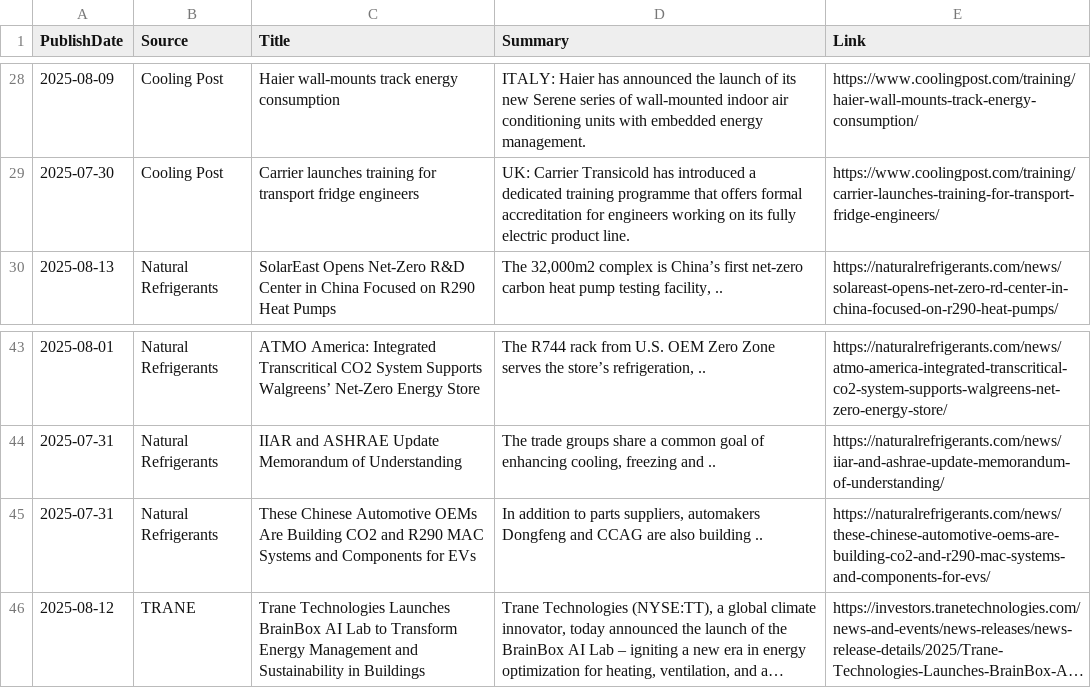
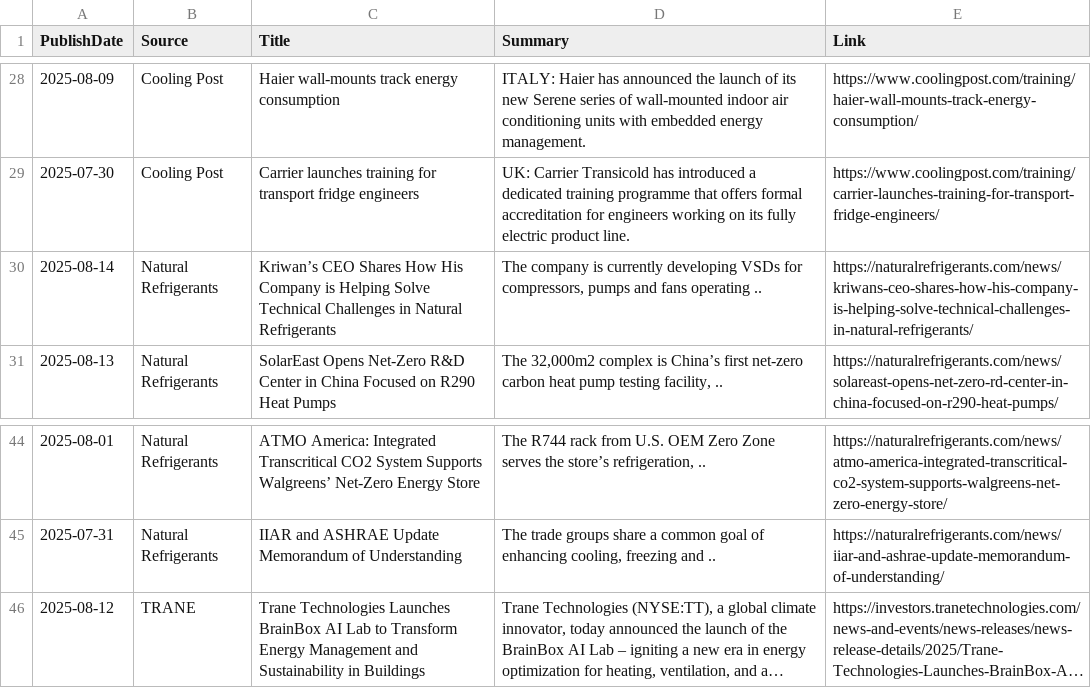
Before and after one commit to ivan-sanjuan/HVAC_News_Scraper, a CSV file: csv/combined_news.csv, drawn as a sheet; only a part is shown, gaps mark what is left out; long unchanged cells end in …; removed rows and columns are numbered as before the commit, all else as after; the diff names each change by its address in the sheet, - before the commit and + after, or states it on an @@ line.

Commit message:
expanded search to other columns

```diff
--- a/csv/combined_news.csv
+++ b/csv/combined_news.csv
+row 30: 2025-08-14 | Natural Refrigerants | Kriwan’s CEO Shares How His Company is Helping Solve Technical Challenges in Natural Refrigerants | The company is currently developing VSDs for compressors, pumps and fans operating .. | https://naturalrefrigerants.com/news/kriwans-ceo-shares-how-his-company-is-helping-solve-technical-challenges-in-natural-refrigerants/
-row 45: 2025-07-31 | Natural Refrigerants | These Chinese Automotive OEMs Are Building CO2 and R290 MAC Systems and Components for EVs | In addition to parts suppliers, automakers Dongfeng and CCAG are also building .. | https://naturalrefrigerants.com/news/these-chinese-automotive-oems-are-building-co2-and-r290-mac-systems-and-components-for-evs/
```
Also changed, not shown: csv/natural_refrigerants_news.csv, 1 other file.
